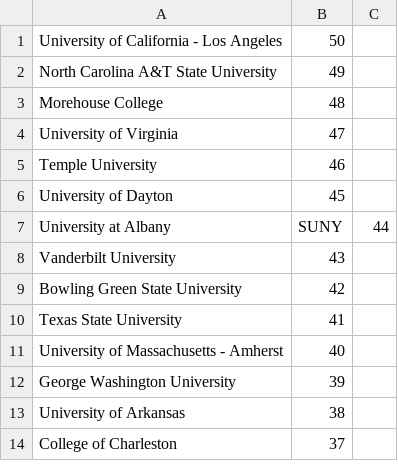
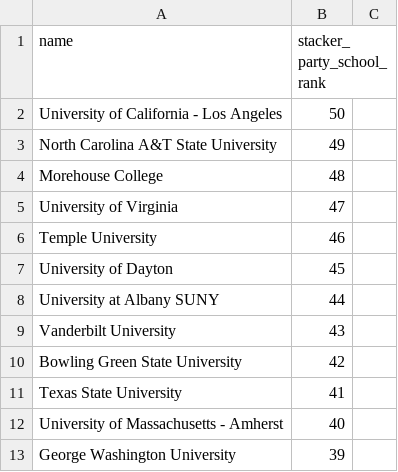
Before and after one commit to mick-starego/covid-data-analysis, a CSV file: data/party-schools-stacker.csv, drawn as a sheet; only a part is shown; the shorter side is filled out with more unchanged rows.

```diff
--- a/data/party-schools-stacker.csv
+++ b/data/party-schools-stacker.csv
@@ -1 +1,2 @@
+name,stacker_party_school_rank
 University of California - Los Angeles,50
@@ -6,3 +7,3 @@ Temple University,46
 University of Dayton,45
-University at Albany, SUNY,44
+University at Albany SUNY,44
 Vanderbilt University,43
```
Also changed, not shown: data/party-schools-bestcolleges.csv, data/party-schools-niche.csv, 7 other files.
